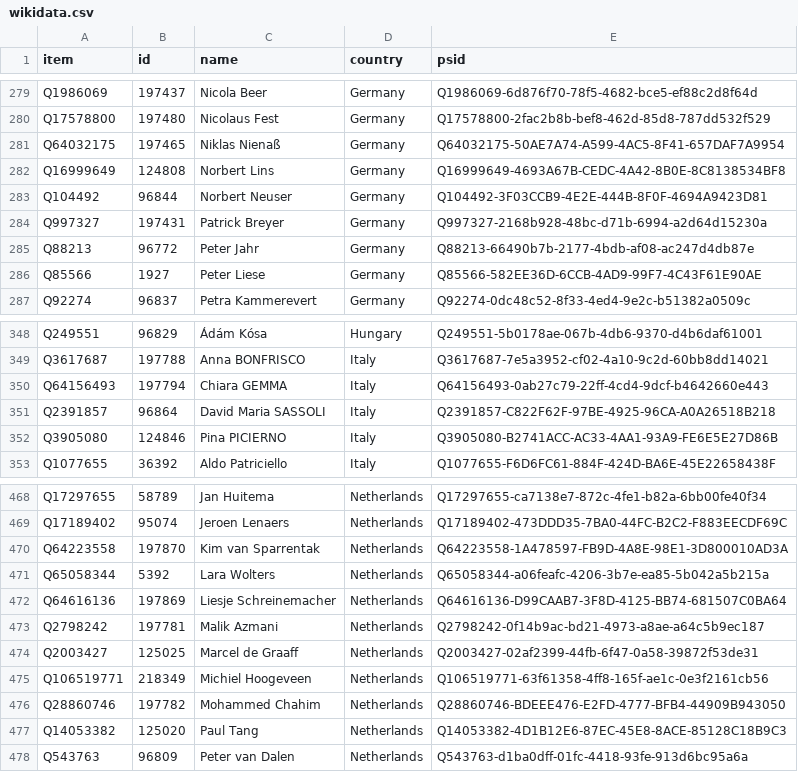
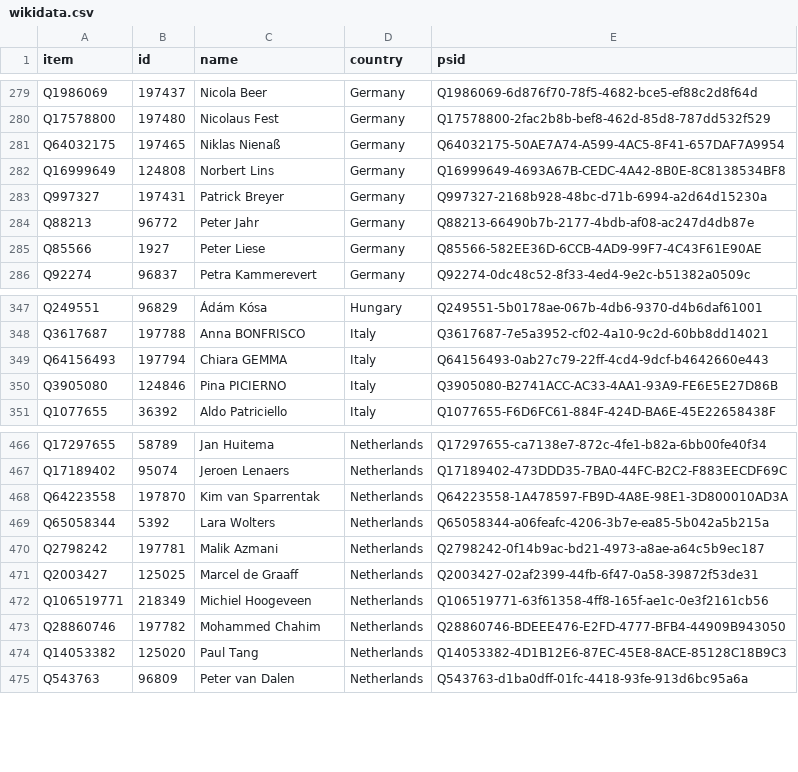
Before and after one commit to every-politician-scrapers/european-parliament, a CSV file: data/wikidata.csv, drawn as a sheet; only a part is shown, gaps mark what is left out.

```diff
--- a/data/wikidata.csv
+++ b/data/wikidata.csv
@@ -282,3 +282,2 @@ Q64032175,197465,Niklas Nienaß,Germany,Q64032175-50AE7A74-A599-4AC5-8F41-657DAF
 Q16999649,124808,Norbert Lins,Germany,Q16999649-4693A67B-CEDC-4A42-8B0E-8C8138534BF8
-Q104492,96844,Norbert Neuser,Germany,Q104492-3F03CCB9-4E2E-444B-8F0F-4694A9423D81
 Q997327,197431,Patrick Breyer,Germany,Q997327-2168b928-48bc-d71b-6994-a2d64d15230a
@@ -350,3 +349,2 @@ Q3617687,197788,Anna BONFRISCO,Italy,Q3617687-7e5a3952-cf02-4a10-9c2d-60bb8dd140
 Q64156493,197794,Chiara GEMMA,Italy,Q64156493-0ab27c79-22ff-4cd4-9dcf-b4642660e443
-Q2391857,96864,David Maria SASSOLI,Italy,Q2391857-C822F62F-97BE-4925-96CA-A0A26518B218
 Q3905080,124846,Pina PICIERNO,Italy,Q3905080-B2741ACC-AC33-4AA1-93A9-FE6E5E27D86B
@@ -471,3 +469,2 @@ Q64223558,197870,Kim van Sparrentak,Netherlands,Q64223558-1A478597-FB9D-4A8E-98E
 Q65058344,5392,Lara Wolters,Netherlands,Q65058344-a06feafc-4206-3b7e-ea85-5b042a5b215a
-Q64616136,197869,Liesje Schreinemacher,Netherlands,Q64616136-D99CAAB7-3F8D-4125-BB74-681507C0BA64
 Q2798242,197781,Malik Azmani,Netherlands,Q2798242-0f14b9ac-bd21-4973-a8ae-a64c5b9ec187
```
Also changed, not shown: data/diff.csv, data/official.csv.
